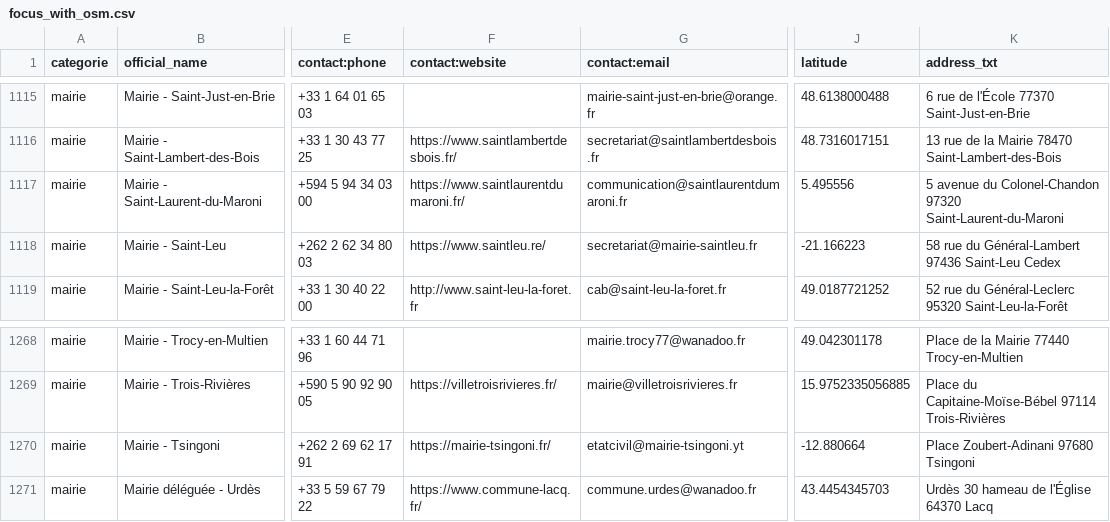
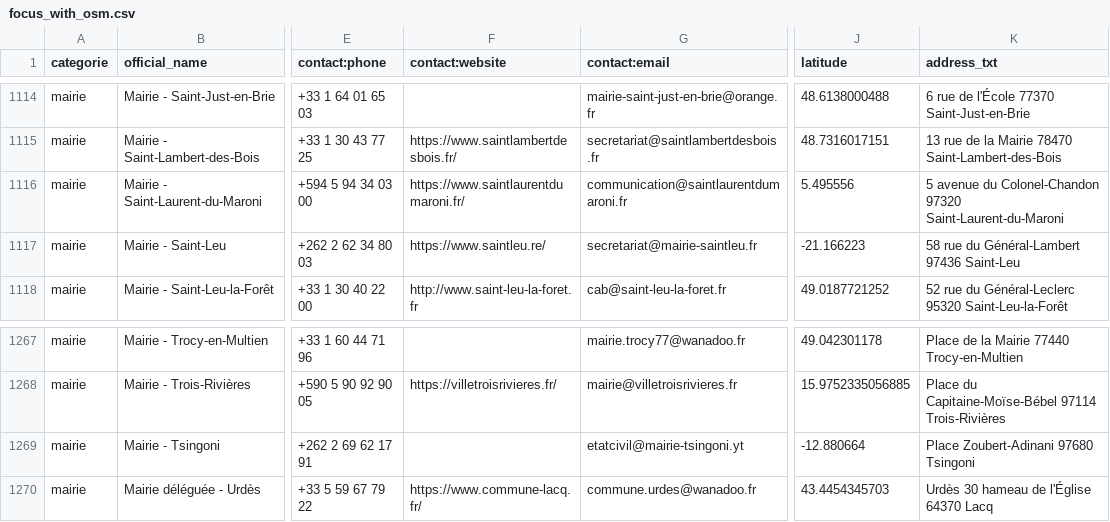
Before and after one commit to nlehuby/sepuqu, a CSV file: focus_with_osm.csv, drawn as a sheet; only a part is shown, gaps mark what is left out; addresses are those after the commit; the diff covers the shown part only; the diff names each change by its address in the sheet, - before the commit and + after, or states it on an @@ line.

```diff
--- a/focus_with_osm.csv
+++ b/focus_with_osm.csv
-K1117 (address_txt): 58 rue du Général-Lambert 97436 Saint-Leu Cedex
+K1117 (address_txt): 58 rue du Général-Lambert 97436 Saint-Leu
-F1269 (contact:website): https://mairie-tsingoni.fr/
+F1269 (contact:website): (empty)
```
Also changed, not shown: 1 removed row and 15 edited cells elsewhere in this file, france_travail.csv, 1 other file.
